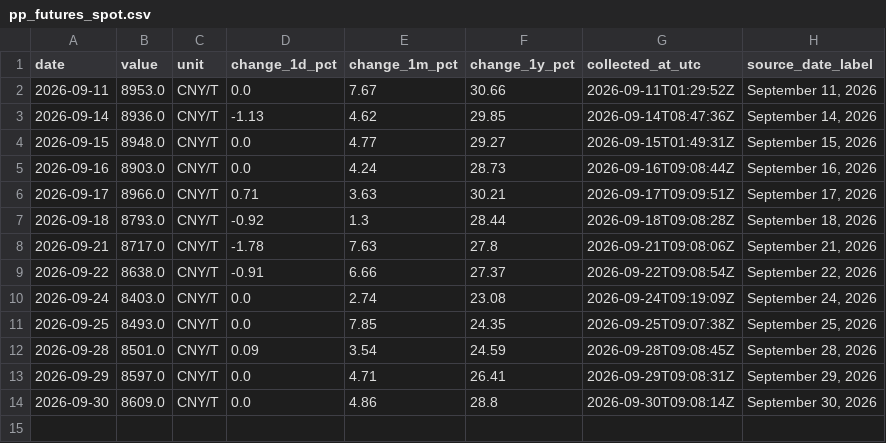
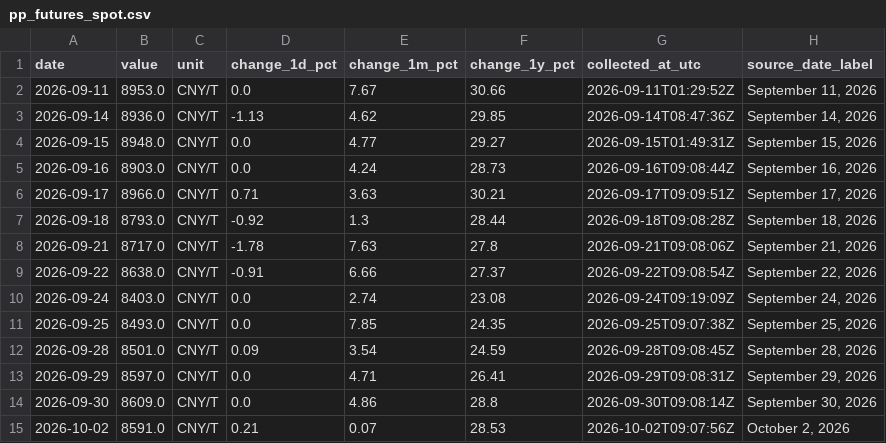
Before and after one commit to 2200807/Index-data-crawler, a CSV file: data/pp_futures_spot.csv, drawn as a sheet.

```diff
--- a/data/pp_futures_spot.csv
+++ b/data/pp_futures_spot.csv
@@ -14 +14,2 @@ date,value,unit,change_1d_pct,change_1m_pct,change_1y_pct,collected_at_utc,sourc
 2026-09-30,8609.0,CNY/T,0.0,4.86,28.8,2026-09-30T09:08:14Z,"September 30, 2026"
+2026-10-02,8591.0,CNY/T,0.21,0.07,28.53,2026-10-02T09:07:56Z,"October 2, 2026"
```
Also changed, not shown: data/opinet_monthly_avg.csv, data/sulfur_spot.csv, 1 other file.
